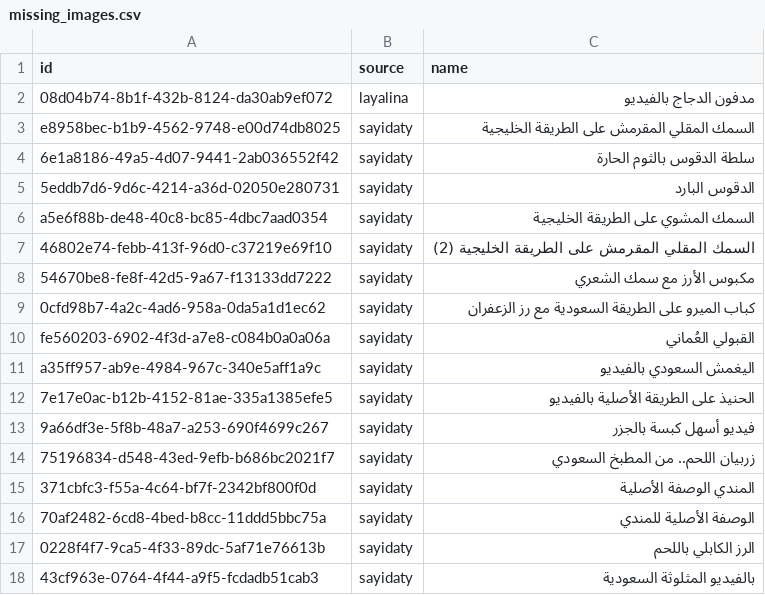
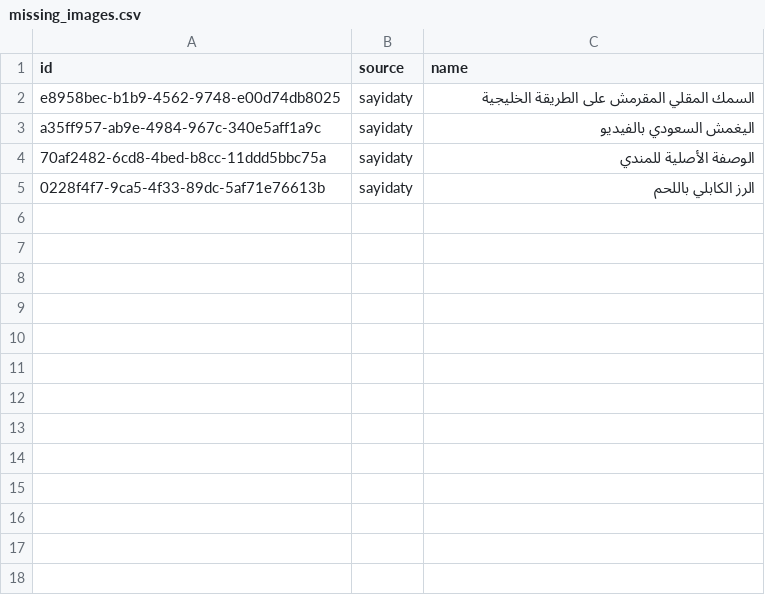
Before and after one commit to OusSami/gym-tracker-gcc, a CSV file: scripts/missing_images.csv, drawn as a sheet.

```diff
--- a/scripts/missing_images.csv
+++ b/scripts/missing_images.csv
@@ -1,18 +1,5 @@
 id,source,name
-08d04b74-8b1f-432b-8124-da30ab9ef072,layalina,"مدفون الدجاج بالفيديو"
 e8958bec-b1b9-4562-9748-e00d74db8025,sayidaty,"السمك المقلي المقرمش على الطريقة الخليجية"
-6e1a8186-49a5-4d07-9441-2ab036552f42,sayidaty,"سلطة الدقوس بالثوم الحارة"
-5eddb7d6-9d6c-4214-a36d-02050e280731,sayidaty,"الدقوس البارد"
-a5e6f88b-de48-40c8-bc85-4dbc7aad0354,sayidaty,"السمك المشوي على الطريقة الخليجية"
-46802e74-febb-413f-96d0-c37219e69f10,sayidaty,"السمك المقلي المقرمش على الطريقة الخليجية (2)"
-54670be8-fe8f-42d5-9a67-f13133dd7222,sayidaty,"مكبوس الأرز مع سمك الشعري"
-0cfd98b7-4a2c-4ad6-958a-0da5a1d1ec62,sayidaty,"كباب الميرو على الطريقة السعودية مع رز الزعفران"
-fe560203-6902-4f3d-a7e8-c084b0a0a06a,sayidaty,"القبولي العُماني"
 a35ff957-ab9e-4984-967c-340e5aff1a9c,sayidaty,"اليغمش السعودي بالفيديو"
-7e17e0ac-b12b-4152-81ae-335a1385efe5,sayidaty,"الحنيذ على الطريقة الأصلية بالفيديو"
-9a66df3e-5f8b-48a7-a253-690f4699c267,sayidaty,"فيديو أسهل كبسة بالجزر"
-75196834-d548-43ed-9efb-b686bc2021f7,sayidaty,"زربيان اللحم.. من المطبخ السعودي"
-371cbfc3-f55a-4c64-bf7f-2342bf800f0d,sayidaty,"المندي الوصفة الأصلية"
 70af2482-6cd8-4bed-b8cc-11ddd5bbc75a,sayidaty,"الوصفة الأصلية للمندي"
 0228f4f7-9ca5-4f33-89dc-5af71e76613b,sayidaty,"الرز الكابلي باللحم"
-43cf963e-0764-4f44-a9f5-fcdadb51cab3,sayidaty,"بالفيديو المثلوثة السعودية"
```
Also changed, not shown: 1 other file.
